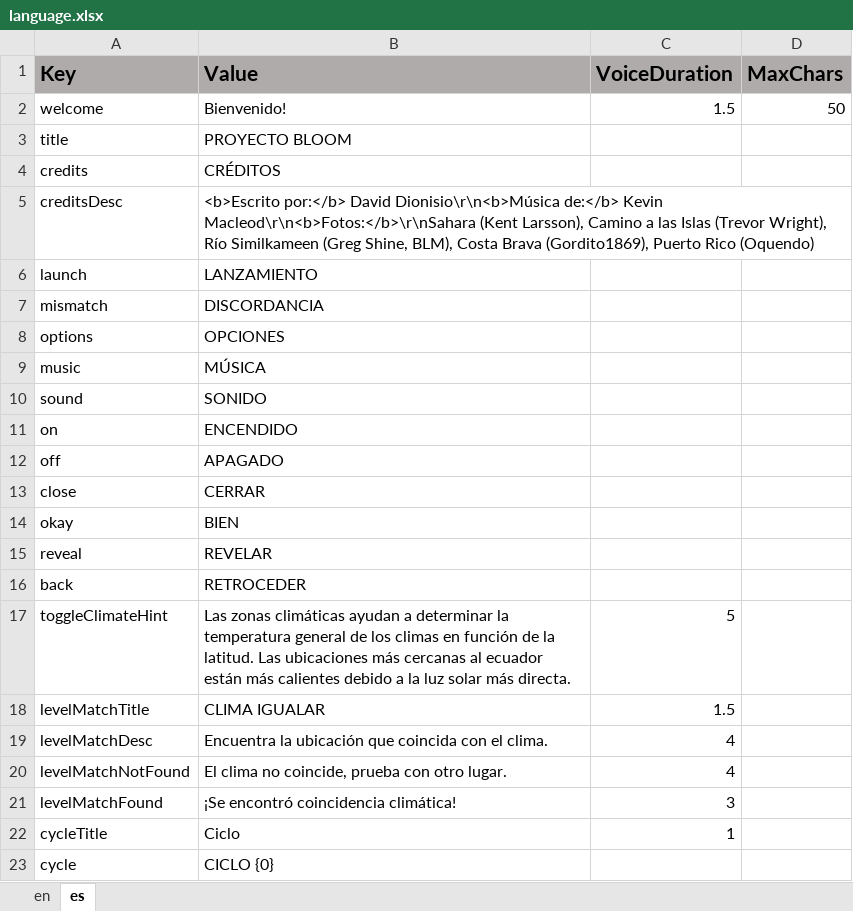
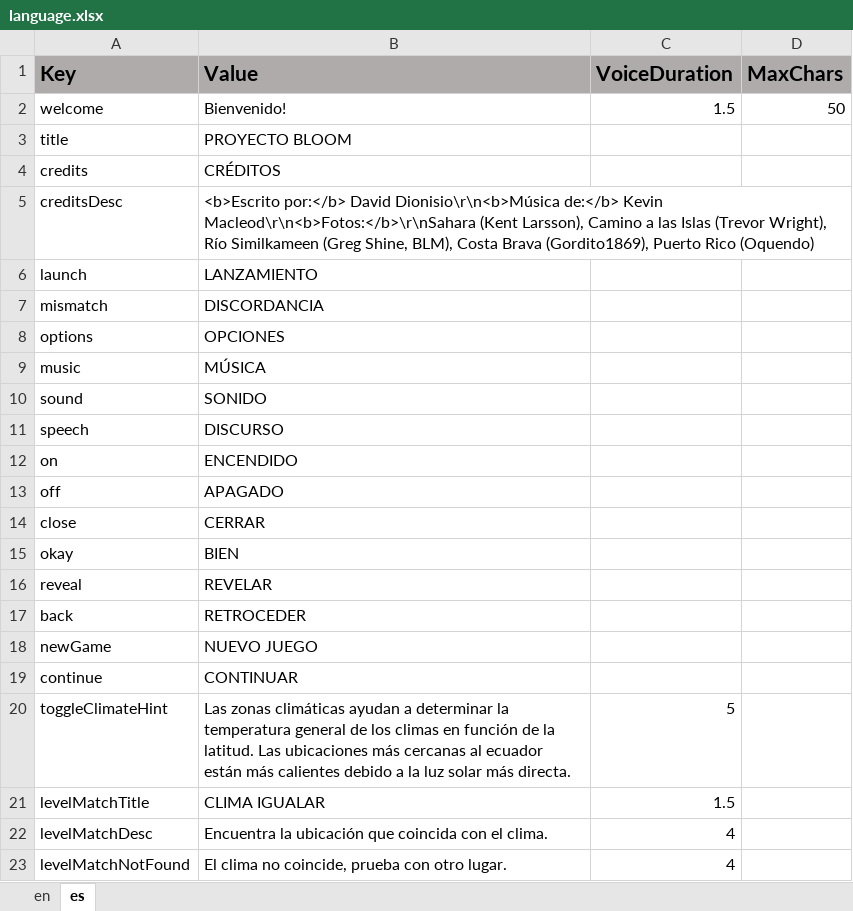
Before and after one commit to ddionisio/LL_ESS2D2, an Excel workbook: Language/language.xlsx, sheet es, drawn as a sheet; only a part is shown; the shorter side is filled out with more unchanged rows; values as stored, in another font and other column widths than the file's, no borders; the diff names each change by its address in the sheet, - before the commit and + after, or states it on an @@ line.

Commit message:
added "new game"/"continue", improved options with sliderbar/speech toggle, ignore useless musicplaylist.

```diff
--- a/Language/language.xlsx (sheet es)
+++ b/Language/language.xlsx (sheet es)
+row 11: speech | DISCURSO
+row 18: newGame | NUEVO JUEGO
+row 19: continue | CONTINUAR
```
Also changed, not shown: sheet en, 7 other files.
